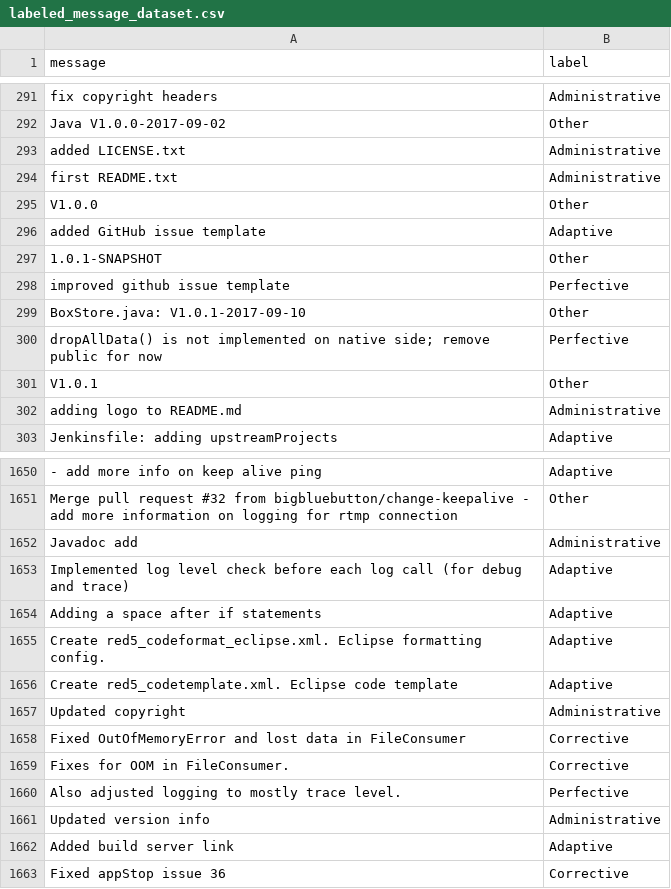
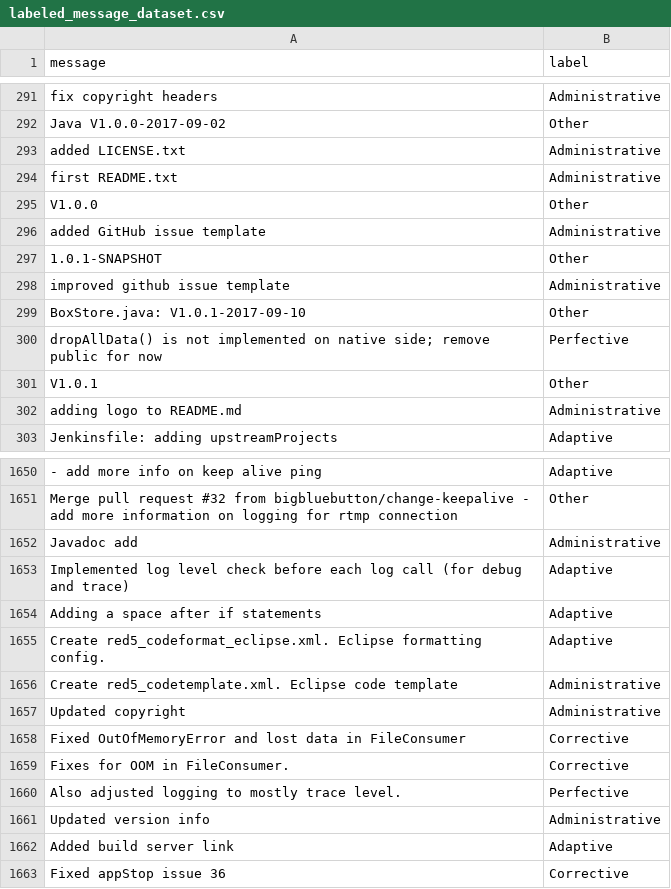
Before and after one commit to EmmaPesjak/DevAnalyzer, a CSV file: transformers_model/labeled_message_dataset.csv, drawn as a sheet; only a part is shown, gaps mark what is left out.

Commit message:
new labels wip for new repo

```diff
--- a/transformers_model/labeled_message_dataset.csv
+++ b/transformers_model/labeled_message_dataset.csv
@@ -295,5 +295,5 @@ message,label
 "V1.0.0","Other"
-"added GitHub issue template","Adaptive"
+"added GitHub issue template","Administrative"
 "1.0.1-SNAPSHOT","Other"
-"improved github issue template","Perfective"
+"improved github issue template","Administrative"
 "BoxStore.java: V1.0.1-2017-09-10","Other"
@@ -1655,3 +1655,3 @@ message,label
 "Create red5_codeformat_eclipse.xml. Eclipse formatting config.","Adaptive"
-"Create red5_codetemplate.xml. Eclipse code template","Adaptive"
+"Create red5_codetemplate.xml. Eclipse code template","Administrative"
 "Updated copyright","Administrative"
```
Also changed, not shown: 5 other files.
